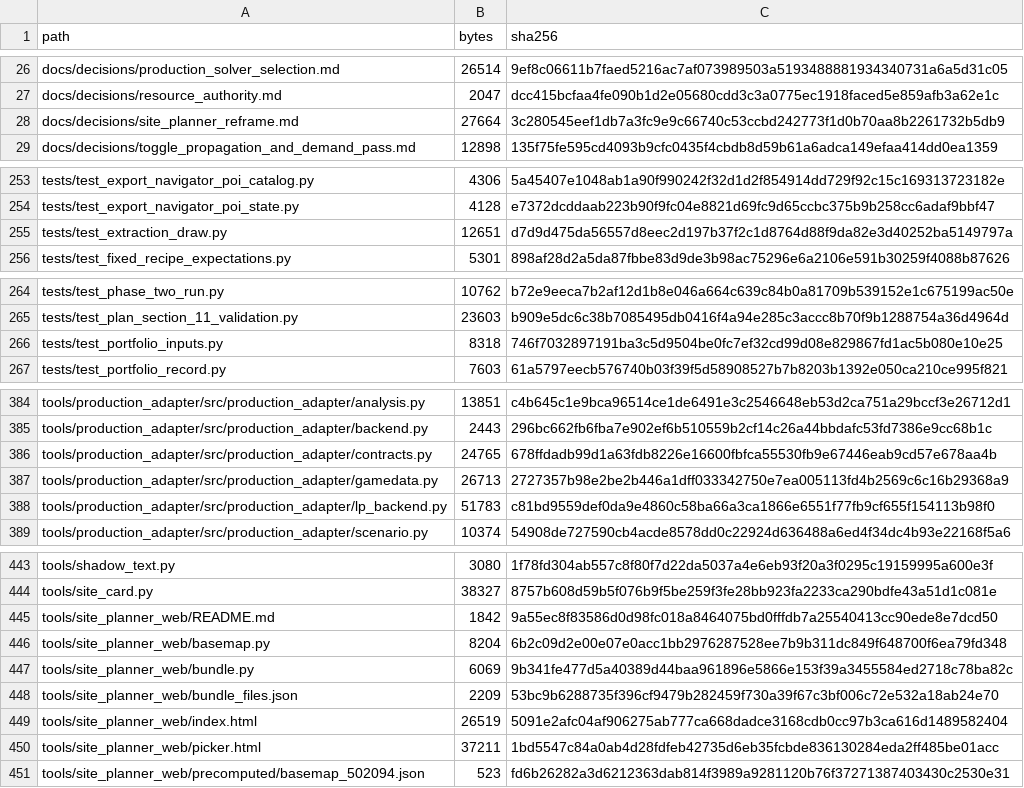
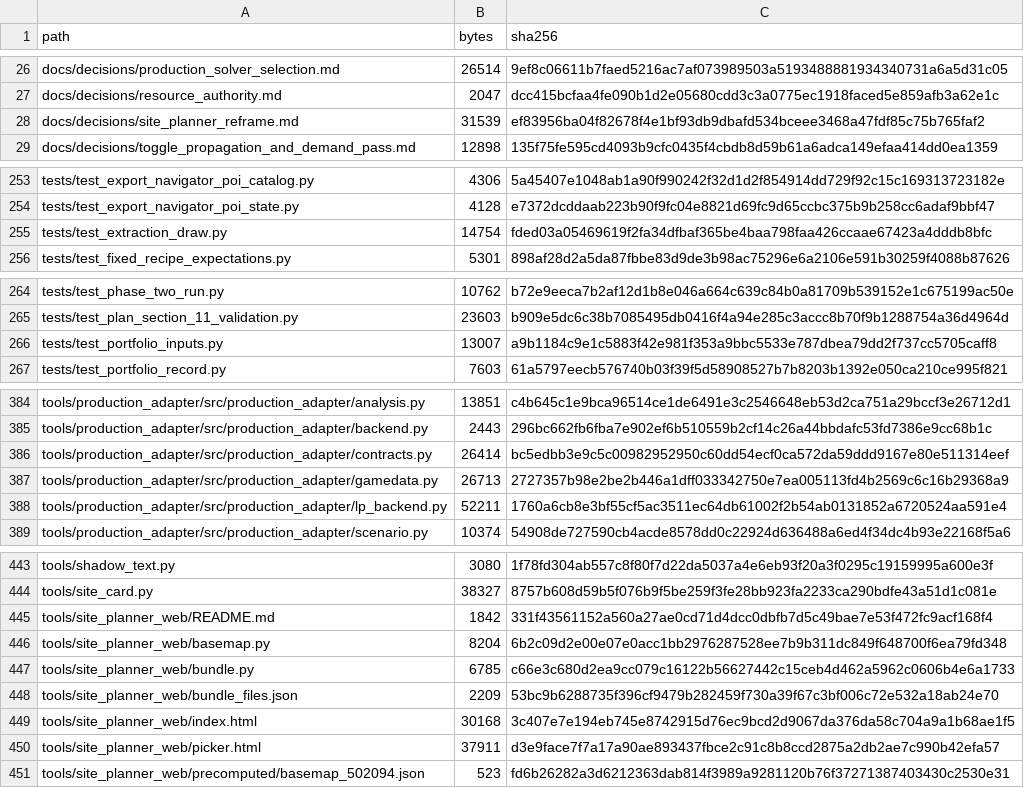
Before and after one commit to GMcDowellJr/satisfactory_progression_planner, a CSV file: REPO_MANIFEST.csv, drawn as a sheet; only a part is shown, gaps mark what is left out; the diff covers the shown part only.

```diff
--- a/REPO_MANIFEST.csv
+++ b/REPO_MANIFEST.csv
@@ -27,3 +27,3 @@ docs/decisions/production_solver_selection.md,26514,9ef8c06611b7faed5216ac7af073
 docs/decisions/resource_authority.md,2047,dcc415bcfaa4fe090b1d2e05680cdd3c3a0775ec1918faced5e859afb3a62e1c
-docs/decisions/site_planner_reframe.md,27664,3c280545eef1db7a3fc9e9c66740c53ccbd242773f1d0b70aa8b2261732b5db9
+docs/decisions/site_planner_reframe.md,31539,ef83956ba04f82678f4e1bf93db9dbafd534bceee3468a47fdf85c75b765faf2
 docs/decisions/toggle_propagation_and_demand_pass.md,12898,135f75fe595cd4093b9cfc0435f4cbdb8d59b61a6adca149efaa414dd0ea1359
@@ -254,3 +254,3 @@ tests/test_export_navigator_poi_catalog.py,4306,5a45407e1048ab1a90f990242f32d1d2
 tests/test_export_navigator_poi_state.py,4128,e7372dcddaab223b90f9fc04e8821d69fc9d65ccbc375b9b258cc6adaf9bbf47
-tests/test_extraction_draw.py,12651,d7d9d475da56557d8eec2d197b37f2c1d8764d88f9da82e3d40252ba5149797a
+tests/test_extraction_draw.py,14754,fded03a05469619f2fa34dfbaf365be4baa798faa426ccaae67423a4dddb8bfc
 tests/test_fixed_recipe_expectations.py,5301,898af28d2a5da87fbbe83d9de3b98ac75296e6a2106e591b30259f4088b87626
@@ -265,3 +265,3 @@ tests/test_phase_two_run.py,10762,b72e9eeca7b2af12d1b8e046a664c639c84b0a81709b53
 tests/test_plan_section_11_validation.py,23603,b909e5dc6c38b7085495db0416f4a94e285c3accc8b70f9b1288754a36d4964d
-tests/test_portfolio_inputs.py,8318,746f7032897191ba3c5d9504be0fc7ef32cd99d08e829867fd1ac5b080e10e25
+tests/test_portfolio_inputs.py,13007,a9b1184c9e1c5883f42e981f353a9bbc5533e787dbea79dd2f737cc5705caff8
 tests/test_portfolio_record.py,7603,61a5797eecb576740b03f39f5d58908527b7b8203b1392e050ca210ce995f821
@@ -385,5 +385,5 @@ tools/production_adapter/src/production_adapter/analysis.py,13851,c4b645c1e9bca9
 tools/production_adapter/src/production_adapter/backend.py,2443,296bc662fb6fba7e902ef6b510559b2cf14c26a44bbdafc53fd7386e9cc68b1c
-tools/production_adapter/src/production_adapter/contracts.py,24765,678ffdadb99d1a63fdb8226e16600fbfca55530fb9e67446eab9cd57e678aa4b
+tools/production_adapter/src/production_adapter/contracts.py,26414,bc5edbb3e9c5c00982952950c60dd54ecf0ca572da59ddd9167e80e511314eef
 tools/production_adapter/src/production_adapter/gamedata.py,26713,2727357b98e2be2b446a1dff033342750e7ea005113fd4b2569c6c16b29368a9
-tools/production_adapter/src/production_adapter/lp_backend.py,51783,c81bd9559def0da9e4860c58ba66a3ca1866e6551f77fb9cf655f154113b98f0
+tools/production_adapter/src/production_adapter/lp_backend.py,52211,1760a6cb8e3bf55cf5ac3511ec64db61002f2b54ab0131852a6720524aa591e4
 tools/production_adapter/src/production_adapter/scenario.py,10374,54908de727590cb4acde8578dd0c22924d636488a6ed4f34dc4b93e22168f5a6
@@ -444,8 +444,8 @@ tools/shadow_text.py,3080,1f78fd304ab557c8f80f7d22da5037a4e6eb93f20a3f0295c19159
 tools/site_card.py,38327,8757b608d59b5f076b9f5be259f3fe28bb923fa2233ca290bdfe43a51d1c081e
-tools/site_planner_web/README.md,1842,9a55ec8f83586d0d98fc018a8464075bd0fffdb7a25540413cc90ede8e7dcd50
+tools/site_planner_web/README.md,1842,331f43561152a560a27ae0cd71d4dcc0dbfb7d5c49bae7e53f472fc9acf168f4
 tools/site_planner_web/basemap.py,8204,6b2c09d2e00e07e0acc1bb2976287528ee7b9b311dc849f648700f6ea79fd348
-tools/site_planner_web/bundle.py,6069,9b341fe477d5a40389d44baa961896e5866e153f39a3455584ed2718c78ba82c
+tools/site_planner_web/bundle.py,6785,c66e3c680d2ea9cc079c16122b56627442c15ceb4d462a5962c0606b4e6a1733
 tools/site_planner_web/bundle_files.json,2209,53bc9b6288735f396cf9479b282459f730a39f67c3bf006c72e532a18ab24e70
-tools/site_planner_web/index.html,26519,5091e2afc04af906275ab777ca668dadce3168cdb0cc97b3ca616d1489582404
-tools/site_planner_web/picker.html,37211,1bd5547c84a0ab4d28fdfeb42735d6eb35fcbde836130284eda2ff485be01acc
+tools/site_planner_web/index.html,30168,3c407e7e194eb745e8742915d76ec9bcd2d9067da376da58c704a9a1b68ae1f5
+tools/site_planner_web/picker.html,37911,d3e9face7f7a17a90ae893437fbce2c91c8b8ccd2875a2db2ae7c990b42efa57
 tools/site_planner_web/precomputed/basemap_502094.json,523,fd6b26282a3d6212363dab814f3989a9281120b76f37271387403430c2530e31
```
Also changed, not shown: 4 edited cells elsewhere in this file.
